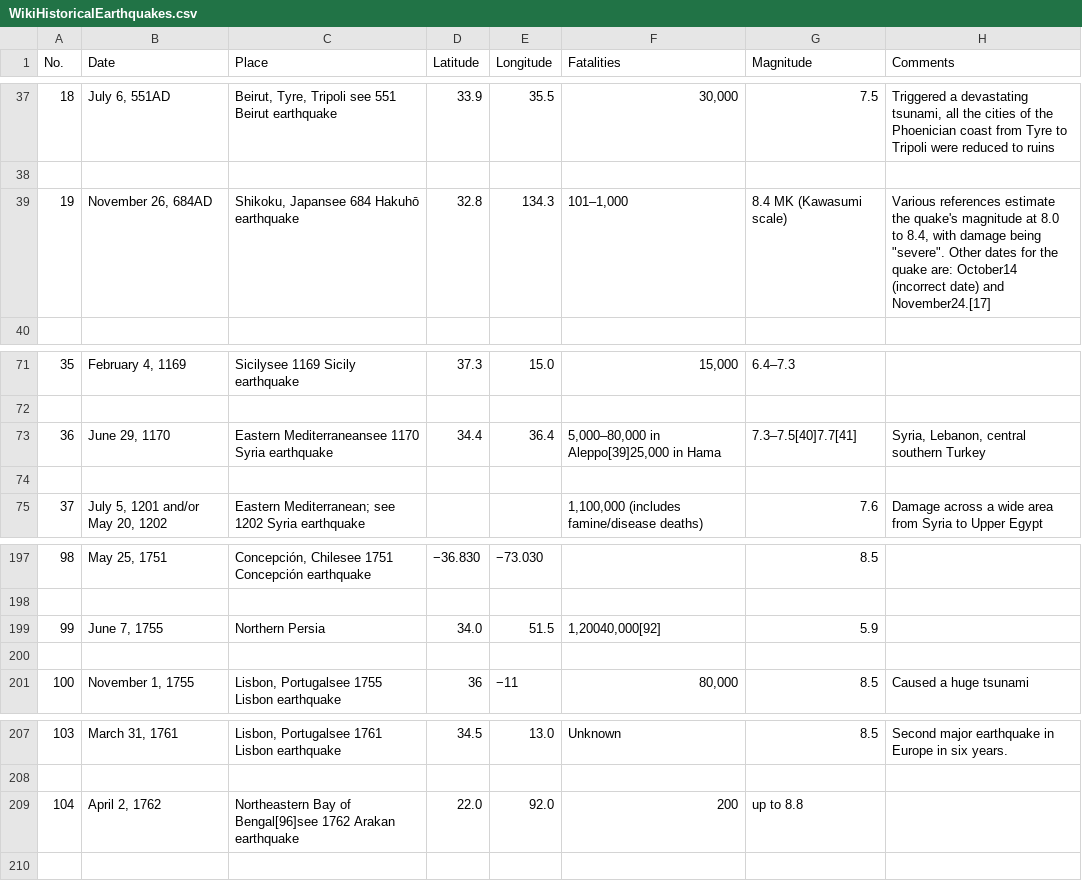
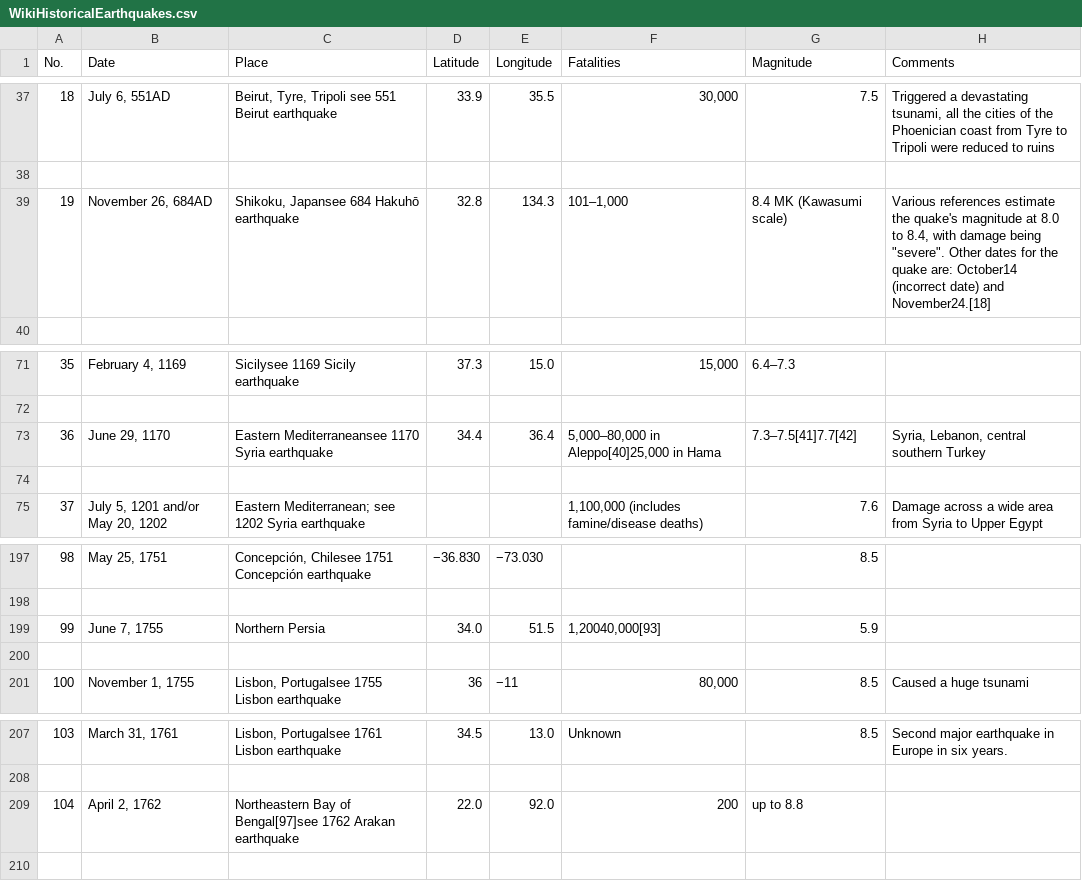
Before and after one commit to Collaborative-AI/Earthquake-Forecasting, a CSV file: src/scraper/Ancient/Wikipedia/WikiHistoricalEarthquakes.csv, drawn as a sheet; only a part is shown, gaps mark what is left out.

```diff
--- a/src/scraper/Ancient/Wikipedia/WikiHistoricalEarthquakes.csv
+++ b/src/scraper/Ancient/Wikipedia/WikiHistoricalEarthquakes.csv
@@ -38,3 +38,3 @@ No.,Date,Place,Latitude,Longitude,Fatalities,Magnitude,Comments
 
-19,"November 26, 684AD","Shikoku, Japansee 684 Hakuhō earthquake",32.8,134.3,"101–1,000",8.4 MK (Kawasumi scale),"Various references estimate the quake's magnitude at 8.0 to 8.4, with damage being ""severe"". Other dates for the quake are: October14 (incorrect date) and November24.[17]"
+19,"November 26, 684AD","Shikoku, Japansee 684 Hakuhō earthquake",32.8,134.3,"101–1,000",8.4 MK (Kawasumi scale),"Various references estimate the quake's magnitude at 8.0 to 8.4, with damage being ""severe"". Other dates for the quake are: October14 (incorrect date) and November24.[18]"
 
@@ -72,3 +72,3 @@ No.,Date,Place,Latitude,Longitude,Fatalities,Magnitude,Comments
 
-36,"June 29, 1170",Eastern Mediterraneansee 1170 Syria earthquake,34.4,36.4,"5,000–80,000 in Aleppo[39]25,000 in Hama",7.3–7.5[40]7.7[41],"Syria, Lebanon, central southern Turkey"
+36,"June 29, 1170",Eastern Mediterraneansee 1170 Syria earthquake,34.4,36.4,"5,000–80,000 in Aleppo[40]25,000 in Hama",7.3–7.5[41]7.7[42],"Syria, Lebanon, central southern Turkey"
 
@@ -198,3 +198,3 @@ No.,Date,Place,Latitude,Longitude,Fatalities,Magnitude,Comments
 
-99,"June 7, 1755",Northern Persia,34.0,51.5,"1,20040,000[92]",5.9,
+99,"June 7, 1755",Northern Persia,34.0,51.5,"1,20040,000[93]",5.9,
 
@@ -208,3 +208,3 @@ No.,Date,Place,Latitude,Longitude,Fatalities,Magnitude,Comments
 
-104,"April 2, 1762",Northeastern Bay of Bengal[96]see 1762 Arakan earthquake,22.0,92.0,200,up to 8.8,
+104,"April 2, 1762",Northeastern Bay of Bengal[97]see 1762 Arakan earthquake,22.0,92.0,200,up to 8.8,
 
```
Also changed, not shown: 6 other files.
